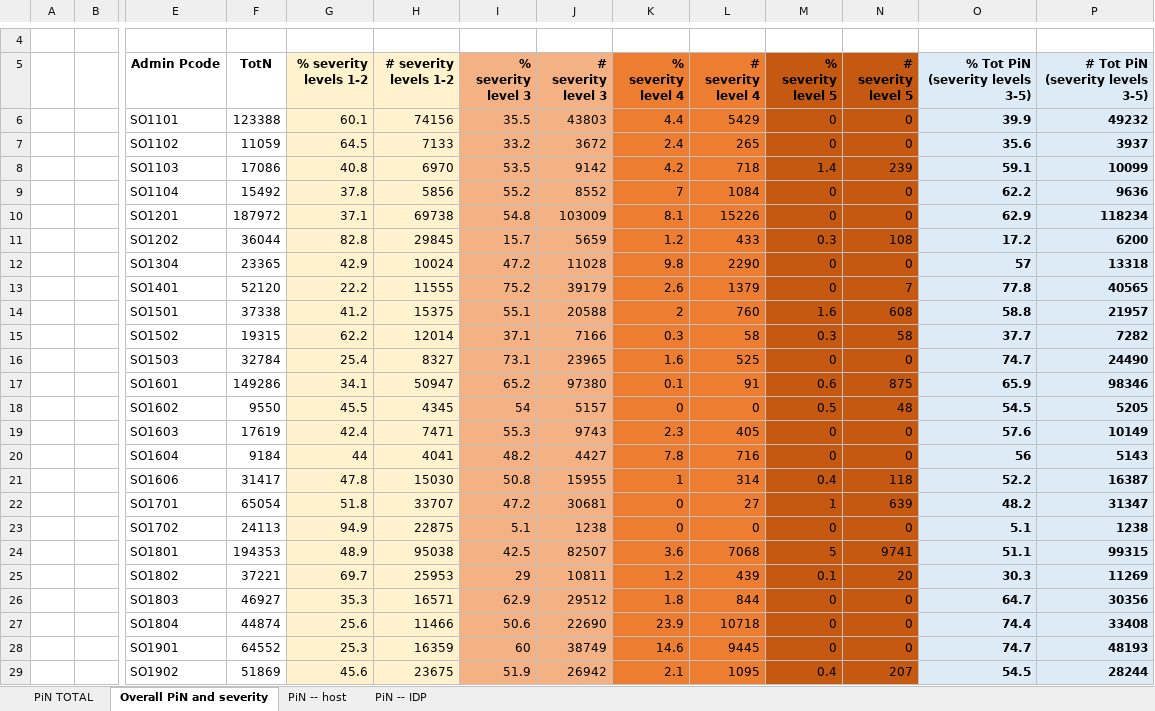
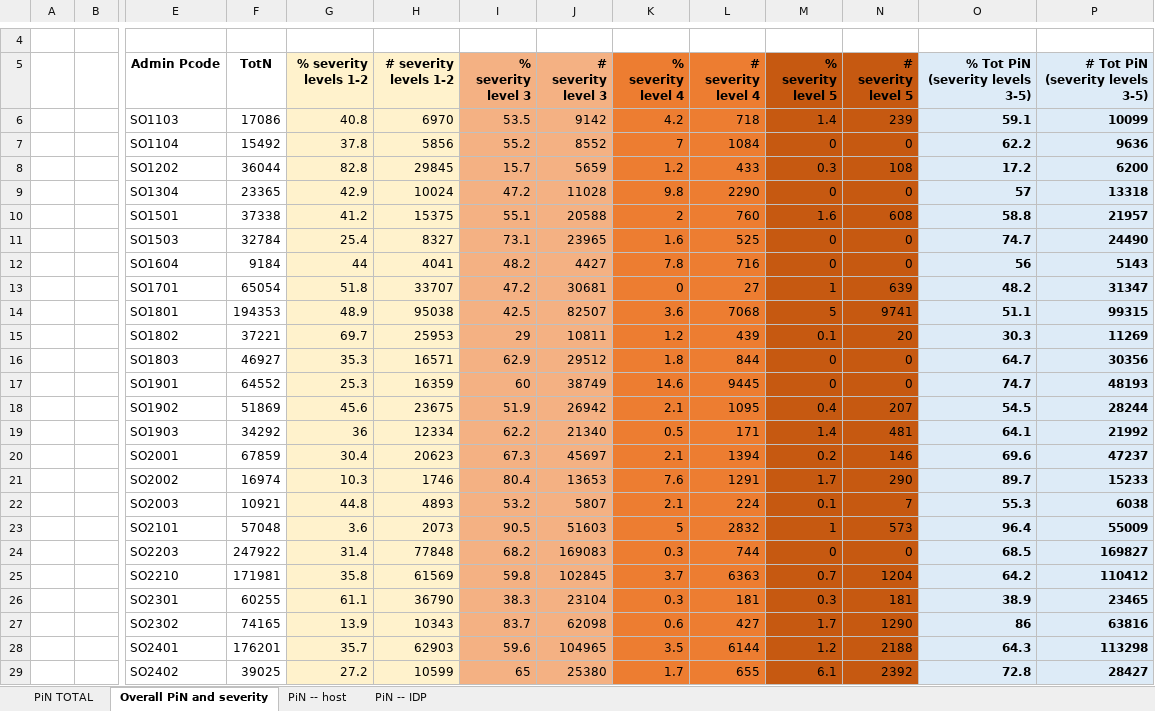
Before and after one commit to martivit/pin-calculation-app, an Excel workbook: platform_PiN_output/Somalia___SOM/PiN_step2_Somalia___SOM_1022_04PM.xlsx, sheet Overall PiN and severity, drawn as a sheet; only a part is shown, gaps mark what is left out; the shorter side is filled out with more unchanged rows; values as stored, in another font and other column widths than the file's, no borders; rows hold the shown columns only; the diff covers the shown part only; the diff names each change by its address in the sheet, - before the commit and + after, or states it on an @@ line.

```diff
--- a/platform_PiN_output/Somalia___SOM/PiN_step2_Somalia___SOM_1022_04PM.xlsx (sheet Overall PiN and severity)
+++ b/platform_PiN_output/Somalia___SOM/PiN_step2_Somalia___SOM_1022_04PM.xlsx (sheet Overall PiN and severity)
-row 6:  |  | SO1101 | 123388 | 60.1 | 74156 | 35.5 | 43803 | 4.4 | 5429 | 0 | 0 | 39.9 | 49232
-row 7:  |  | SO1102 | 11059 | 64.5 | 7133 | 33.2 | 3672 | 2.4 | 265 | 0 | 0 | 35.6 | 3937
-row 10:  |  | SO1201 | 187972 | 37.1 | 69738 | 54.8 | 103009 | 8.1 | 15226 | 0 | 0 | 62.9 | 118234
-row 13:  |  | SO1401 | 52120 | 22.2 | 11555 | 75.2 | 39179 | 2.6 | 1379 | 0 | 7 | 77.8 | 40565
-row 15:  |  | SO1502 | 19315 | 62.2 | 12014 | 37.1 | 7166 | 0.3 | 58 | 0.3 | 58 | 37.7 | 7282
-row 17:  |  | SO1601 | 149286 | 34.1 | 50947 | 65.2 | 97380 | 0.1 | 91 | 0.6 | 875 | 65.9 | 98346
-row 18:  |  | SO1602 | 9550 | 45.5 | 4345 | 54 | 5157 | 0 | 0 | 0.5 | 48 | 54.5 | 5205
-row 19:  |  | SO1603 | 17619 | 42.4 | 7471 | 55.3 | 9743 | 2.3 | 405 | 0 | 0 | 57.6 | 10149
-row 21:  |  | SO1606 | 31417 | 47.8 | 15030 | 50.8 | 15955 | 1 | 314 | 0.4 | 118 | 52.2 | 16387
-row 23:  |  | SO1702 | 24113 | 94.9 | 22875 | 5.1 | 1238 | 0 | 0 | 0 | 0 | 5.1 | 1238
-row 27:  |  | SO1804 | 44874 | 25.6 | 11466 | 50.6 | 22690 | 23.9 | 10718 | 0 | 0 | 74.4 | 33408
```
Also changed, not shown: 12 removed rows elsewhere in this sheet, sheet PiN -- host, sheet PiN -- IDP, sheet PiN TOTAL.
